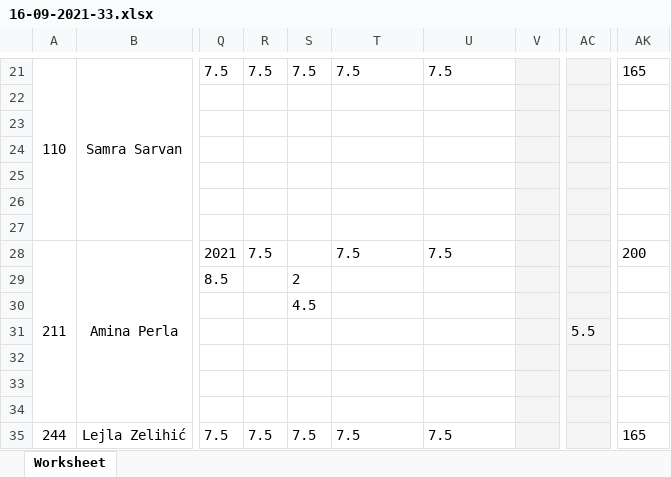
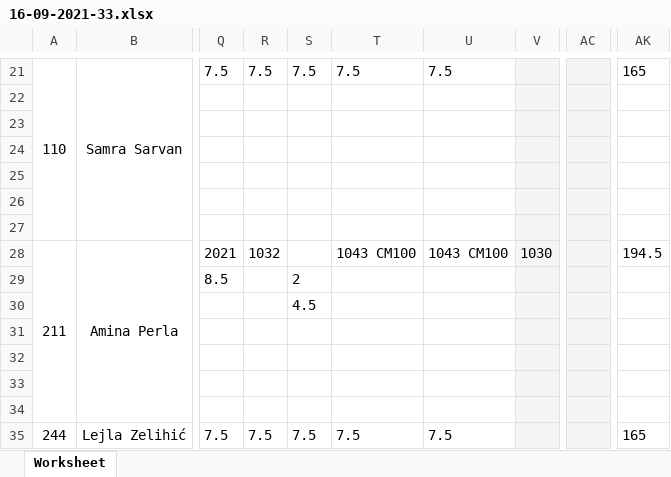
Before and after one commit to nedretb/apoteke-app, an Excel workbook: uploads/16-09-2021-33.xlsx, sheet Worksheet, drawn as a sheet; only a part is shown, gaps mark what is left out; values as stored, in another font and other column widths than the file's, no borders; the diff names each change by its address in the sheet, - before the commit and + after, or states it on an @@ line.

```diff
--- a/uploads/16-09-2021-33.xlsx (sheet Worksheet)
+++ b/uploads/16-09-2021-33.xlsx (sheet Worksheet)
-R28: 7.5
+R28: 1032
-T28: 7.5
+T28: 1043 CM100
-U28: 7.5
+U28: 1043 CM100
-V28: (empty)
+V28: 1030
-AK28: 200
+AK28: 194.5
-AC31: 5.5
+AC31: (empty)
```
Also changed, not shown: 2 other files.
